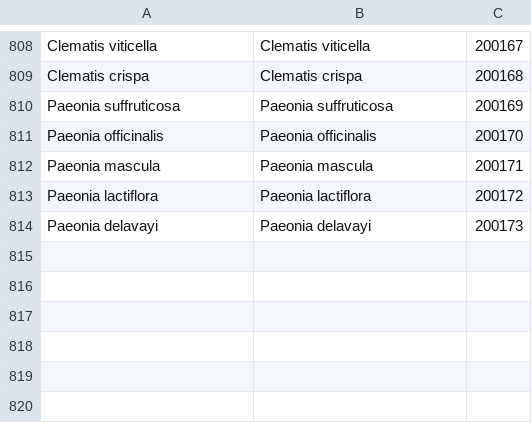
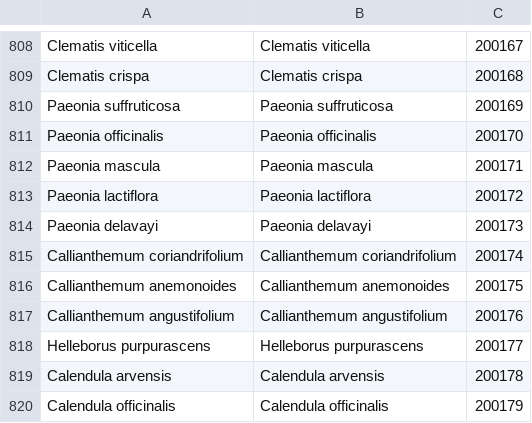
Before and after one commit to benadrasni/abherbs, a CSV file: backend/txt/plants.csv, drawn as a sheet; only a part is shown, gaps mark what is left out; the diff names each change by its address in the sheet, - before the commit and + after, or states it on an @@ line.

Commit message:
new plants

```diff
--- a/backend/txt/plants.csv
+++ b/backend/txt/plants.csv
+row 815: Callianthemum coriandrifolium | Callianthemum coriandrifolium | 200174
+row 816: Callianthemum anemonoides | Callianthemum anemonoides | 200175
+row 817: Callianthemum angustifolium | Callianthemum angustifolium | 200176
+row 818: Helleborus purpurascens | Helleborus purpurascens | 200177
+row 819: Calendula arvensis | Calendula arvensis | 200178
+row 820: Calendula officinalis | Calendula officinalis | 200179
```
Also changed, not shown: 1 other file.
